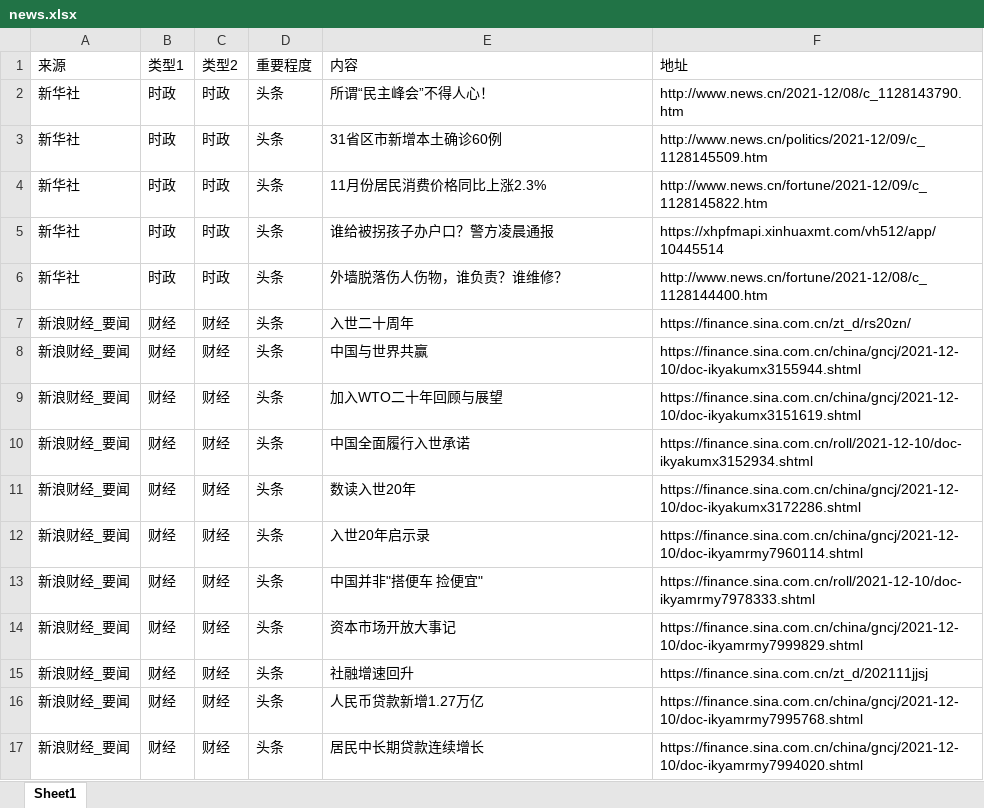
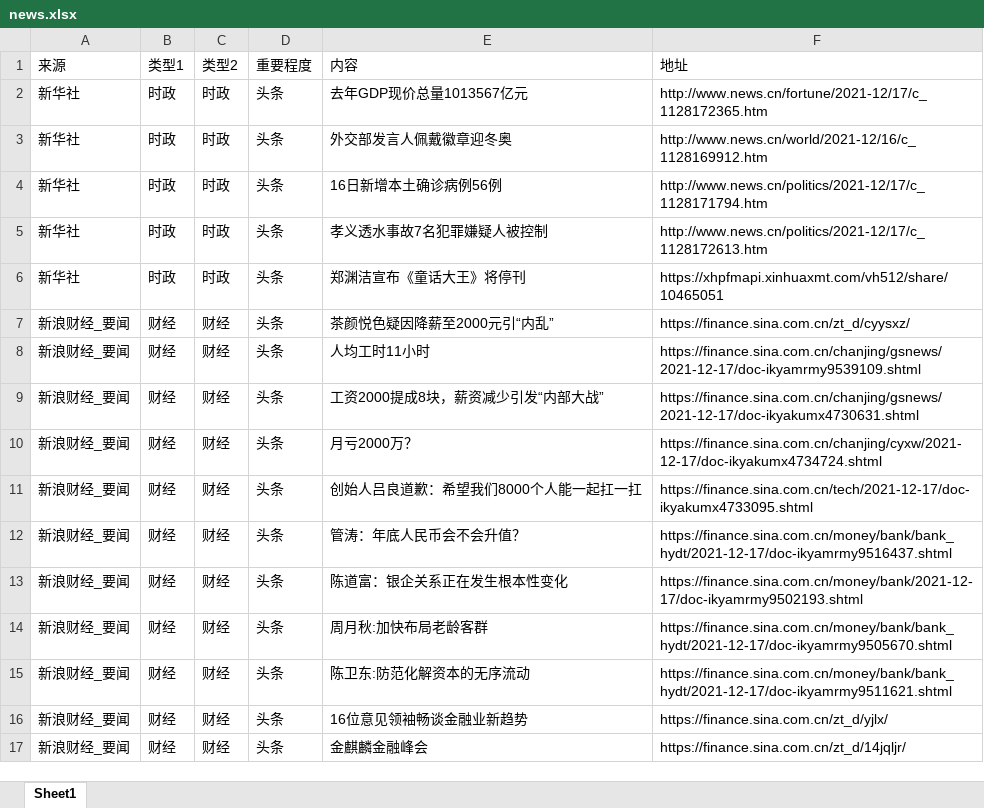
Before and after one commit to VictorZGg/python, an Excel workbook: web/news.xlsx, sheet Sheet1, drawn as a sheet; only a part is shown; values as stored, in another font and other column widths than the file's, no cell formats; the diff covers the shown part only; the diff names each change by its address in the sheet, - before the commit and + after, or states it on an @@ line.

```diff
--- a/web/news.xlsx (sheet Sheet1)
+++ b/web/news.xlsx (sheet Sheet1)
-E2 (内容): 所谓“民主峰会”不得人心！
+E2 (内容): 去年GDP现价总量1013567亿元
-F2 (地址): http://www.news.cn/2021-12/08/c_1128143790.htm
+F2 (地址): http://www.news.cn/fortune/2021-12/17/c_1128172365.htm
-E3 (内容): 31省区市新增本土确诊60例
+E3 (内容): 外交部发言人佩戴徽章迎冬奥
-F3 (地址): http://www.news.cn/politics/2021-12/09/c_1128145509.htm
+F3 (地址): http://www.news.cn/world/2021-12/16/c_1128169912.htm
-E4 (内容): 11月份居民消费价格同比上涨2.3%
+E4 (内容): 16日新增本土确诊病例56例
-F4 (地址): http://www.news.cn/fortune/2021-12/09/c_1128145822.htm
+F4 (地址): http://www.news.cn/politics/2021-12/17/c_1128171794.htm
-E5 (内容): 谁给被拐孩子办户口？警方凌晨通报
+E5 (内容): 孝义透水事故7名犯罪嫌疑人被控制
-F5 (地址): https://xhpfmapi.xinhuaxmt.com/vh512/app/10445514
+F5 (地址): http://www.news.cn/politics/2021-12/17/c_1128172613.htm
-E6 (内容): 外墙脱落伤人伤物，谁负责？谁维修？
+E6 (内容): 郑渊洁宣布《童话大王》将停刊
-F6 (地址): http://www.news.cn/fortune/2021-12/08/c_1128144400.htm
+F6 (地址): https://xhpfmapi.xinhuaxmt.com/vh512/share/10465051
-E7 (内容): 入世二十周年
+E7 (内容): 茶颜悦色疑因降薪至2000元引“内乱”
-F7 (地址): https://finance.sina.com.cn/zt_d/rs20zn/
+F7 (地址): https://finance.sina.com.cn/zt_d/cyysxz/
-E8 (内容): 中国与世界共赢
+E8 (内容): 人均工时11小时
-F8 (地址): https://finance.sina.com.cn/china/gncj/2021-12-10/doc-ikyakumx3155944.shtml
+F8 (地址): https://finance.sina.com.cn/chanjing/gsnews/2021-12-17/doc-ikyamrmy9539109.shtml
-E9 (内容): 加入WTO二十年回顾与展望
+E9 (内容): 工资2000提成8块，薪资减少引发“内部大战”
-F9 (地址): https://finance.sina.com.cn/china/gncj/2021-12-10/doc-ikyakumx3151619.shtml
+F9 (地址): https://finance.sina.com.cn/chanjing/gsnews/2021-12-17/doc-ikyakumx4730631.shtml
-E10 (内容): 中国全面履行入世承诺
+E10 (内容): 月亏2000万？
-F10 (地址): https://finance.sina.com.cn/roll/2021-12-10/doc-ikyakumx3152934.shtml
+F10 (地址): https://finance.sina.com.cn/chanjing/cyxw/2021-12-17/doc-ikyakumx4734724.shtml
-E11 (内容): 数读入世20年
+E11 (内容): 创始人吕良道歉：希望我们8000个人能一起扛一扛
-F11 (地址): https://finance.sina.com.cn/china/gncj/2021-12-10/doc-ikyakumx3172286.shtml
+F11 (地址): https://finance.sina.com.cn/tech/2021-12-17/doc-ikyakumx4733095.shtml
-E12 (内容): 入世20年启示录
+E12 (内容): 管涛：年底人民币会不会升值？
-F12 (地址): https://finance.sina.com.cn/china/gncj/2021-12-10/doc-ikyamrmy7960114.shtml
+F12 (地址): https://finance.sina.com.cn/money/bank/bank_hydt/2021-12-17/doc-ikyamrmy9516437.shtml
-E13 (内容): 中国并非"搭便车 捡便宜"
+E13 (内容): 陈道富：银企关系正在发生根本性变化
-F13 (地址): https://finance.sina.com.cn/roll/2021-12-10/doc-ikyamrmy7978333.shtml
+F13 (地址): https://finance.sina.com.cn/money/bank/2021-12-17/doc-ikyamrmy9502193.shtml
-E14 (内容): 资本市场开放大事记
+E14 (内容): 周月秋:加快布局老龄客群
-F14 (地址): https://finance.sina.com.cn/china/gncj/2021-12-10/doc-ikyamrmy7999829.shtml
+F14 (地址): https://finance.sina.com.cn/money/bank/bank_hydt/2021-12-17/doc-ikyamrmy9505670.shtml
-E15 (内容): 社融增速回升
+E15 (内容): 陈卫东:防范化解资本的无序流动
-F15 (地址): https://finance.sina.com.cn/zt_d/202111jjsj
+F15 (地址): https://finance.sina.com.cn/money/bank/bank_hydt/2021-12-17/doc-ikyamrmy9511621.shtml
-E16 (内容): 人民币贷款新增1.27万亿
+E16 (内容): 16位意见领袖畅谈金融业新趋势
-F16 (地址): https://finance.sina.com.cn/china/gncj/2021-12-10/doc-ikyamrmy7995768.shtml
+F16 (地址): https://finance.sina.com.cn/zt_d/yjlx/
-E17 (内容): 居民中长期贷款连续增长
+E17 (内容): 金麒麟金融峰会
-F17 (地址): https://finance.sina.com.cn/china/gncj/2021-12-10/doc-ikyamrmy7994020.shtml
+F17 (地址): https://finance.sina.com.cn/zt_d/14jqljr/
```
Also changed, not shown: 5 added rows, 7 removed rows and 366 edited cells elsewhere in this sheet, cell formats, zjh/regulation_news.xlsx, 6 other files.
